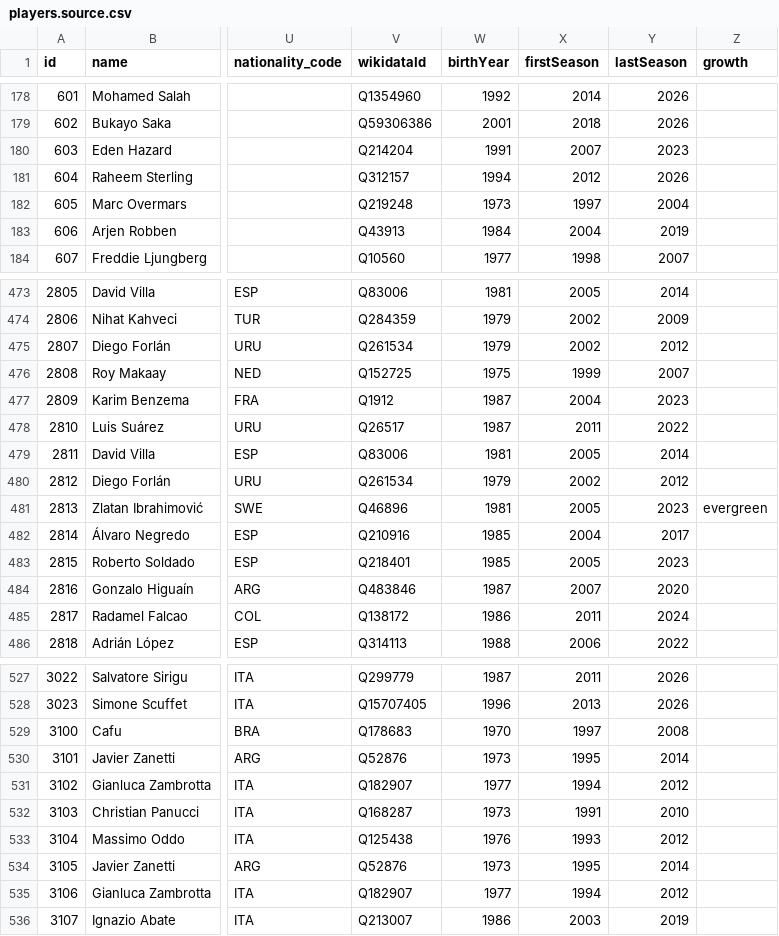
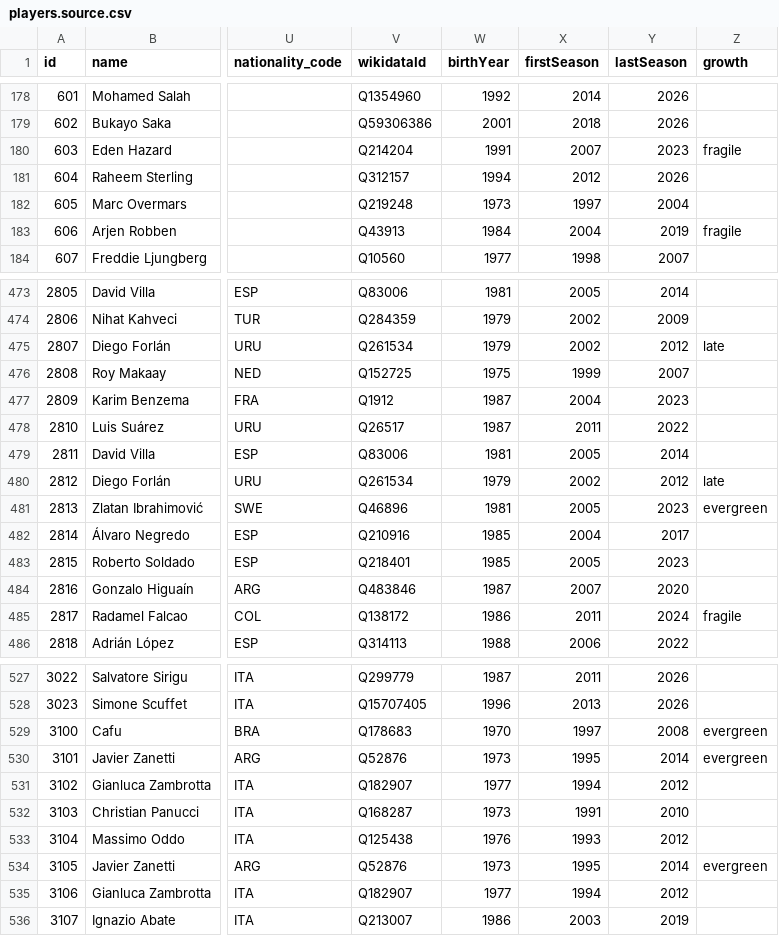
Before and after one commit to richqual/dof-war-chest, a CSV file: src/data/players.source.csv, drawn as a sheet; only a part is shown, gaps mark what is left out; the diff covers the shown part only; the diff names each change by its address in the sheet, - before the commit and + after, or states it on an @@ line.

```diff
--- a/src/data/players.source.csv
+++ b/src/data/players.source.csv
-Z180 (growth): (empty)
+Z180 (growth): fragile
-Z183 (growth): (empty)
+Z183 (growth): fragile
-Z475 (growth): (empty)
+Z475 (growth): late
-Z480 (growth): (empty)
+Z480 (growth): late
-Z485 (growth): (empty)
+Z485 (growth): fragile
-Z529:Z530 (growth): (empty)
+Z529:Z530 (growth): evergreen
-Z534 (growth): (empty)
+Z534 (growth): evergreen
```
Also changed, not shown: 56 edited cells elsewhere in this file, 2 other files.
